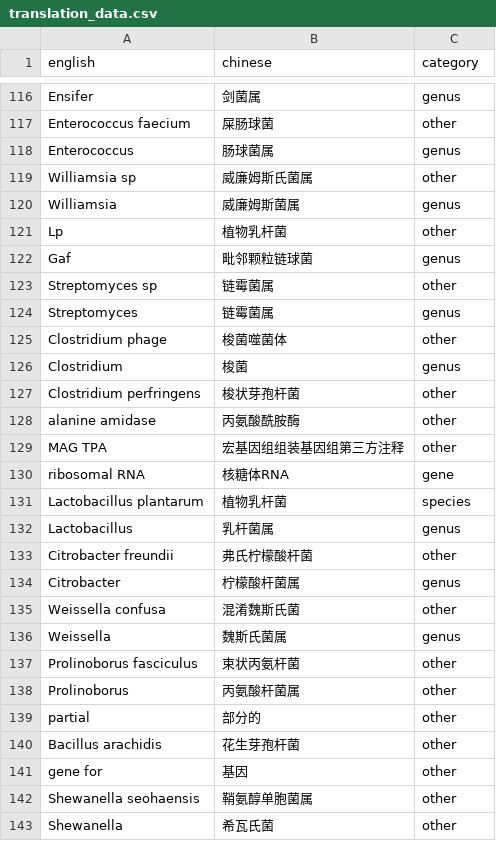
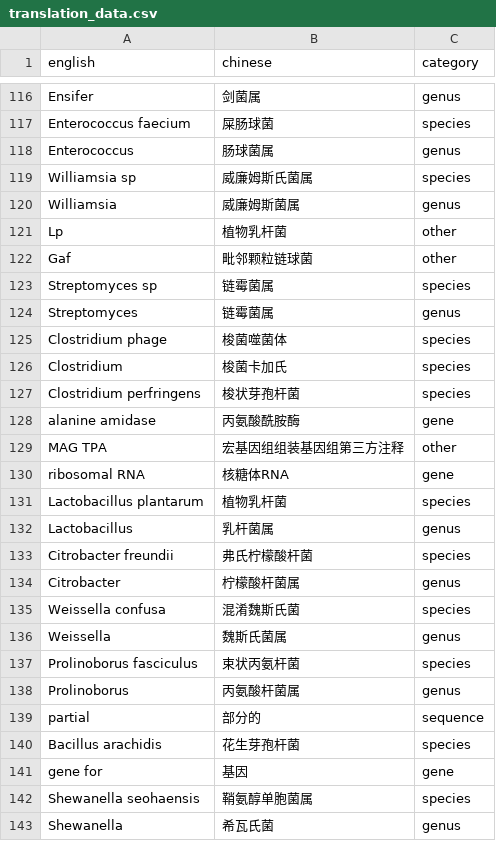
Before and after one commit to 913223599/NCBI_blast, a CSV file: translation_data.csv, drawn as a sheet; only a part is shown, gaps mark what is left out; the diff covers the shown part only; the diff names each change by its address in the sheet, - before the commit and + after, or states it on an @@ line.

```diff
--- a/translation_data.csv
+++ b/translation_data.csv
-C117 (category): other
+C117 (category): species
-C119 (category): other
+C119 (category): species
-C122 (category): genus
+C122 (category): other
-C123 (category): other
+C123 (category): species
-C125 (category): other
+C125 (category): species
-B126 (chinese): 梭菌
+B126 (chinese): 梭菌卡加氏
-C126 (category): genus
+C126 (category): species
-C127 (category): other
+C127 (category): species
-C128 (category): other
+C128 (category): gene
-C133 (category): other
+C133 (category): species
-C135 (category): other
+C135 (category): species
-C137 (category): other
+C137 (category): species
-C138 (category): other
+C138 (category): genus
-C139 (category): other
+C139 (category): sequence
-C140 (category): other
+C140 (category): species
-C141 (category): other
+C141 (category): gene
-C142 (category): other
+C142 (category): species
-C143 (category): other
+C143 (category): genus
```
Also changed, not shown: 20 added rows and 50 edited cells elsewhere in this file, 12 other files.
